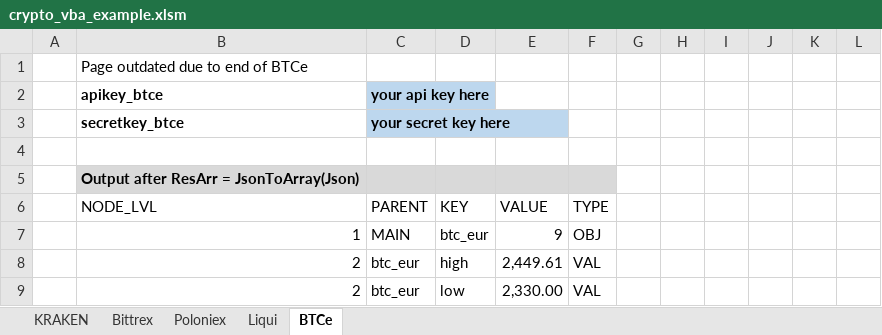
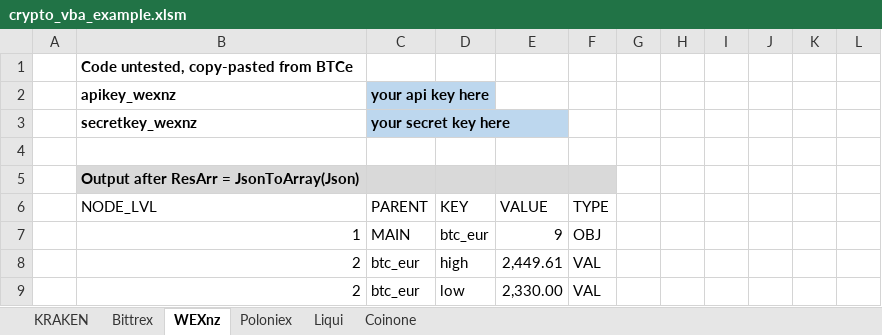
Before and after one commit to krijnsent/crypto_vba, an Excel workbook: crypto_vba_example.xlsm, sheet WEXnz, drawn as a sheet; only a part is shown; values as stored, in another font and other column widths than the file's, no borders; table styles not drawn; the diff names each change by its address in the sheet, - before the commit and + after, or states it on an @@ line.

Commit message:
Added 2 exchanges
Added Coinbase and WEXnz, removed BTCe, updated the example file.

```diff
--- a/crypto_vba_example.xlsm (sheet WEXnz)
+++ b/crypto_vba_example.xlsm (sheet WEXnz)
-sheet tab: BTCe
+sheet tab: WEXnz
+sheet tab: Coinone
@@ sheet tab order changed: KRAKEN | Bittrex | WEXnz | Poloniex | Liqui | Coinone @@
-B1 (NODE_LVL): Page outdated due to end of BTCe
+B1 (NODE_LVL): Code untested, copy-pasted from BTCe
-B1 bold: off
+B1 bold: on
-B2 (NODE_LVL): apikey_btce
+B2 (NODE_LVL): apikey_wexnz
-B3 (NODE_LVL): secretkey_btce
+B3 (NODE_LVL): secretkey_wexnz
```
Also changed, not shown: sheet Poloniex, sheet Liqui, 7 other files.
